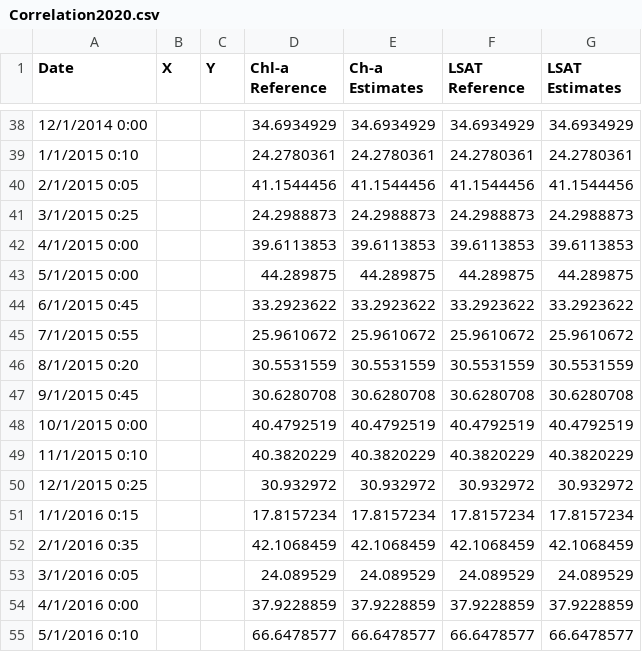
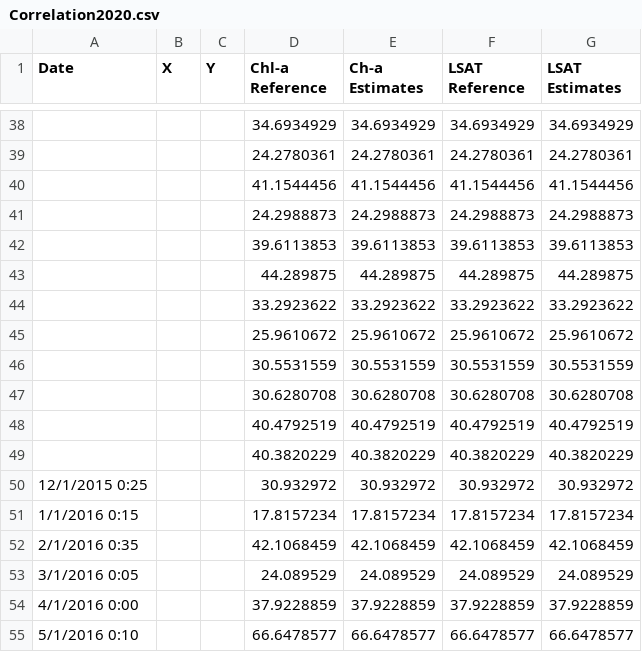
Before and after one commit to OkomoJacob/MLAIDS, a CSV file: 1.Simple Linear Regression/3.Model Accurcay/Correlation2020.csv, drawn as a sheet; only a part is shown, gaps mark what is left out; the diff covers the shown part only.

```diff
--- a/1.Simple Linear Regression/3.Model Accurcay/Correlation2020.csv
+++ b/1.Simple Linear Regression/3.Model Accurcay/Correlation2020.csv
@@ -38,13 +38,13 @@ Date,X,Y,Chl-a Reference,Ch-a Estimates,LSAT Reference,LSAT Estimates
-12/1/2014 0:00,,,34.6934929,34.6934929,34.6934929,34.6934929
-1/1/2015 0:10,,,24.2780361,24.2780361,24.2780361,24.2780361
-2/1/2015 0:05,,,41.1544456,41.1544456,41.1544456,41.1544456
-3/1/2015 0:25,,,24.2988873,24.2988873,24.2988873,24.2988873
-4/1/2015 0:00,,,39.6113853,39.6113853,39.6113853,39.6113853
-5/1/2015 0:00,,,44.289875,44.289875,44.289875,44.289875
-6/1/2015 0:45,,,33.2923622,33.2923622,33.2923622,33.2923622
-7/1/2015 0:55,,,25.9610672,25.9610672,25.9610672,25.9610672
-8/1/2015 0:20,,,30.5531559,30.5531559,30.5531559,30.5531559
-9/1/2015 0:45,,,30.6280708,30.6280708,30.6280708,30.6280708
-10/1/2015 0:00,,,40.4792519,40.4792519,40.4792519,40.4792519
-11/1/2015 0:10,,,40.3820229,40.3820229,40.3820229,40.3820229
+,,,34.6934929,34.6934929,34.6934929,34.6934929
+,,,24.2780361,24.2780361,24.2780361,24.2780361
+,,,41.1544456,41.1544456,41.1544456,41.1544456
+,,,24.2988873,24.2988873,24.2988873,24.2988873
+,,,39.6113853,39.6113853,39.6113853,39.6113853
+,,,44.289875,44.289875,44.289875,44.289875
+,,,33.2923622,33.2923622,33.2923622,33.2923622
+,,,25.9610672,25.9610672,25.9610672,25.9610672
+,,,30.5531559,30.5531559,30.5531559,30.5531559
+,,,30.6280708,30.6280708,30.6280708,30.6280708
+,,,40.4792519,40.4792519,40.4792519,40.4792519
+,,,40.3820229,40.3820229,40.3820229,40.3820229
 12/1/2015 0:25,,,30.932972,30.932972,30.932972,30.932972
```
Also changed, not shown: 29 edited cells elsewhere in this file.
